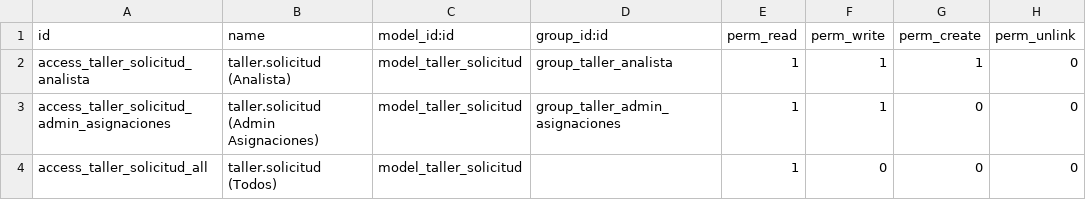
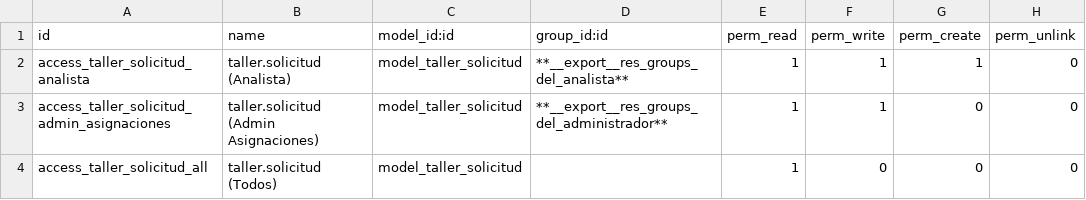
Before and after one commit to brameodoo/odoo, a CSV file: fleet_sol/security/ir.model.access.csv, drawn as a sheet.

Commit message:
Update ir.model.access.csv

```diff
--- a/fleet_sol/security/ir.model.access.csv
+++ b/fleet_sol/security/ir.model.access.csv
@@ -1,4 +1,4 @@
 id,name,model_id:id,group_id:id,perm_read,perm_write,perm_create,perm_unlink
-access_taller_solicitud_analista,taller.solicitud (Analista),model_taller_solicitud,group_taller_analista,1,1,1,0
-access_taller_solicitud_admin_asignaciones,taller.solicitud (Admin Asignaciones),model_taller_solicitud,group_taller_admin_asignaciones,1,1,0,0
+access_taller_solicitud_analista,taller.solicitud (Analista),model_taller_solicitud,**__export__res_groups_del_analista**,1,1,1,0
+access_taller_solicitud_admin_asignaciones,taller.solicitud (Admin Asignaciones),model_taller_solicitud,**__export__res_groups_del_administrador**,1,1,0,0
 access_taller_solicitud_all,taller.solicitud (Todos),model_taller_solicitud,,1,0,0,0
```
